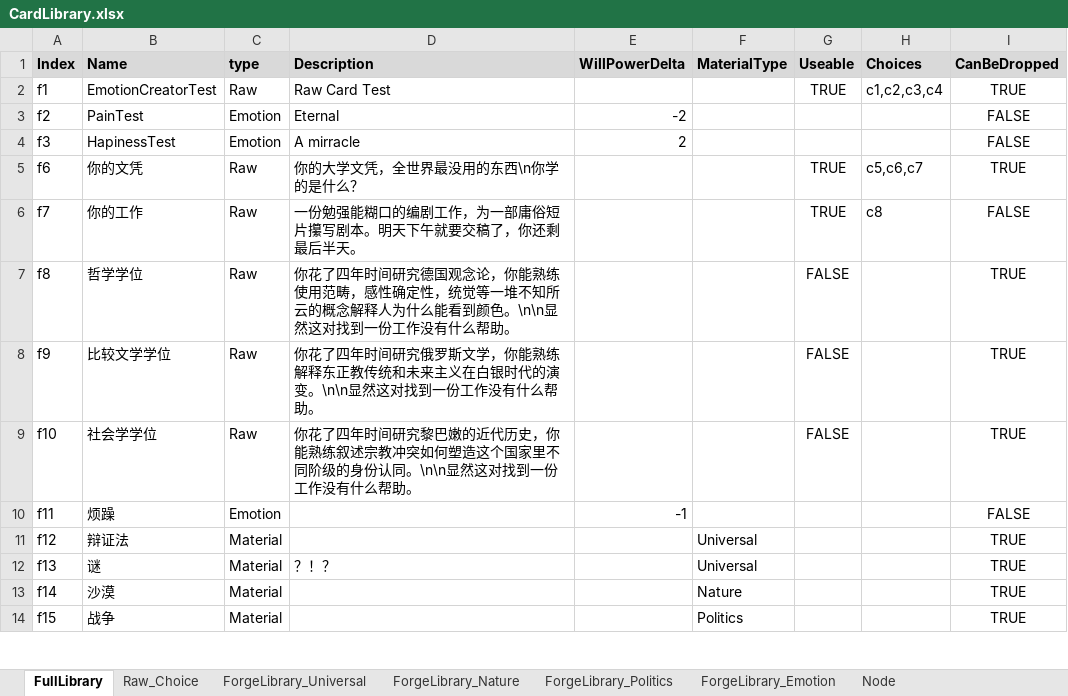
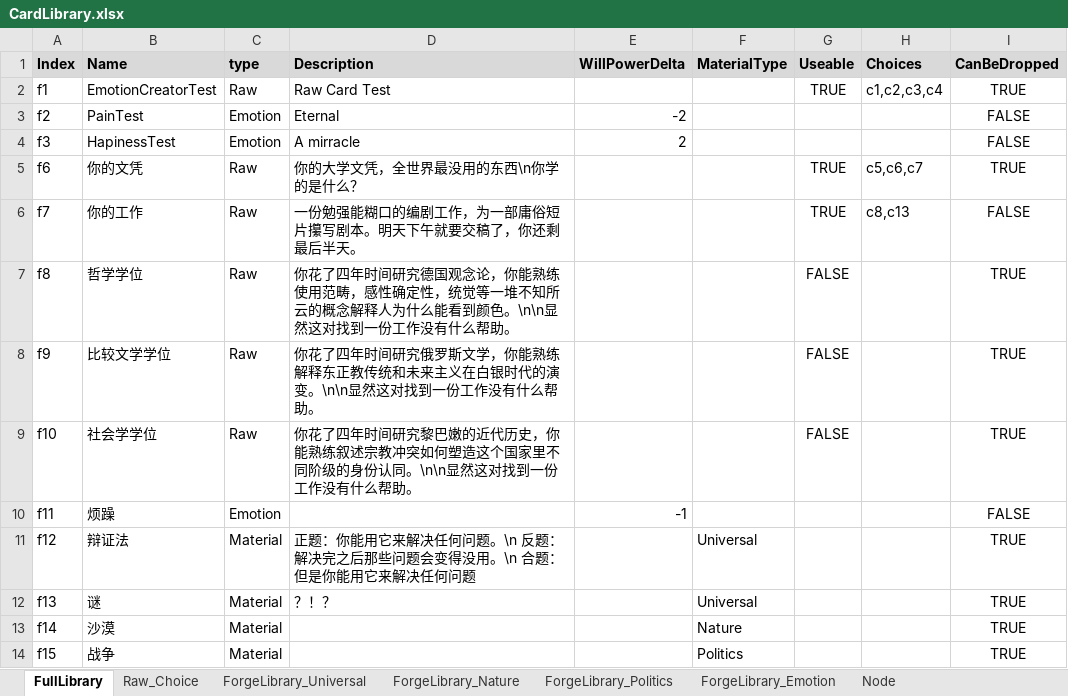
Before and after one commit to shangxintuoba/Poet, an Excel workbook: Assets/CardLibrary/CardLibrary.xlsx, sheet FullLibrary, drawn as a sheet; only a part is shown; values as stored, in another font and other column widths than the file's, no borders; the diff covers the shown part only; the diff names each change by its address in the sheet, - before the commit and + after, or states it on an @@ line.

```diff
--- a/Assets/CardLibrary/CardLibrary.xlsx (sheet FullLibrary)
+++ b/Assets/CardLibrary/CardLibrary.xlsx (sheet FullLibrary)
-H6 (Choices): c8
+H6 (Choices): c8,c13
-D11 (Description): (empty)
+D11 (Description): 正题：你能用它来解决任何问题。\n 反题：解决完之后那些问题会变得没用。\n 合题：但是你能用它来解决任何问题
```
Also changed, not shown: 10 removed rows and 17 edited cells elsewhere in this sheet, sheet Node, sheet Raw_Choice, 28 other files.
